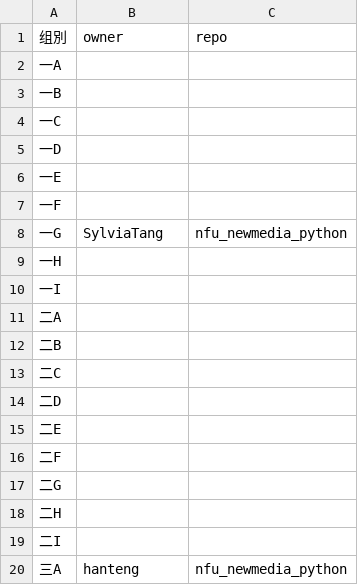
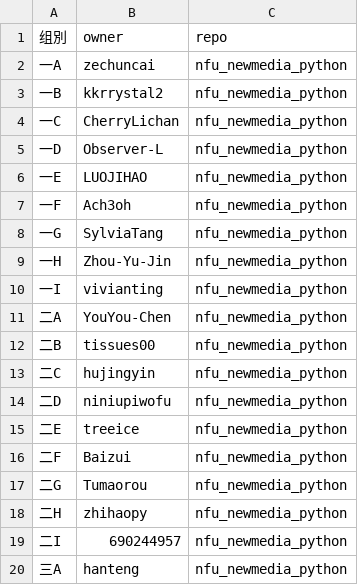
Before and after one commit to SylviaTang/nfu_newmedia_python, a TSV file: list_projects.tsv, drawn as a sheet; the diff names each change by its address in the sheet, - before the commit and + after, or states it on an @@ line.

Commit message:
Update list_projects.tsv

```diff
--- a/list_projects.tsv
+++ b/list_projects.tsv
-B2: (empty)
+B2: zechuncai
-C2:C7: (empty)
+C2:C7: nfu_newmedia_python
-B3: (empty)
+B3: kkrrystal2
-B4: (empty)
+B4: CherryLichan
-B5: (empty)
+B5: Observer-L
-B6: (empty)
+B6: LUOJIHAO
-B7: (empty)
+B7: Ach3oh
-B9: (empty)
+B9: Zhou-Yu-Jin
-C9:C19: (empty)
+C9:C19: nfu_newmedia_python
-B10: (empty)
+B10: vivianting
-B11: (empty)
+B11: YouYou-Chen
-B12: (empty)
+B12: tissues00
-B13: (empty)
+B13: hujingyin
-B14: (empty)
+B14: niniupiwofu
-B15: (empty)
+B15: treeice
-B16: (empty)
+B16: Baizui
-B17: (empty)
+B17: Tumaorou
-B18: (empty)
+B18: zhihaopy
-B19: (empty)
+B19: 690244957
```
